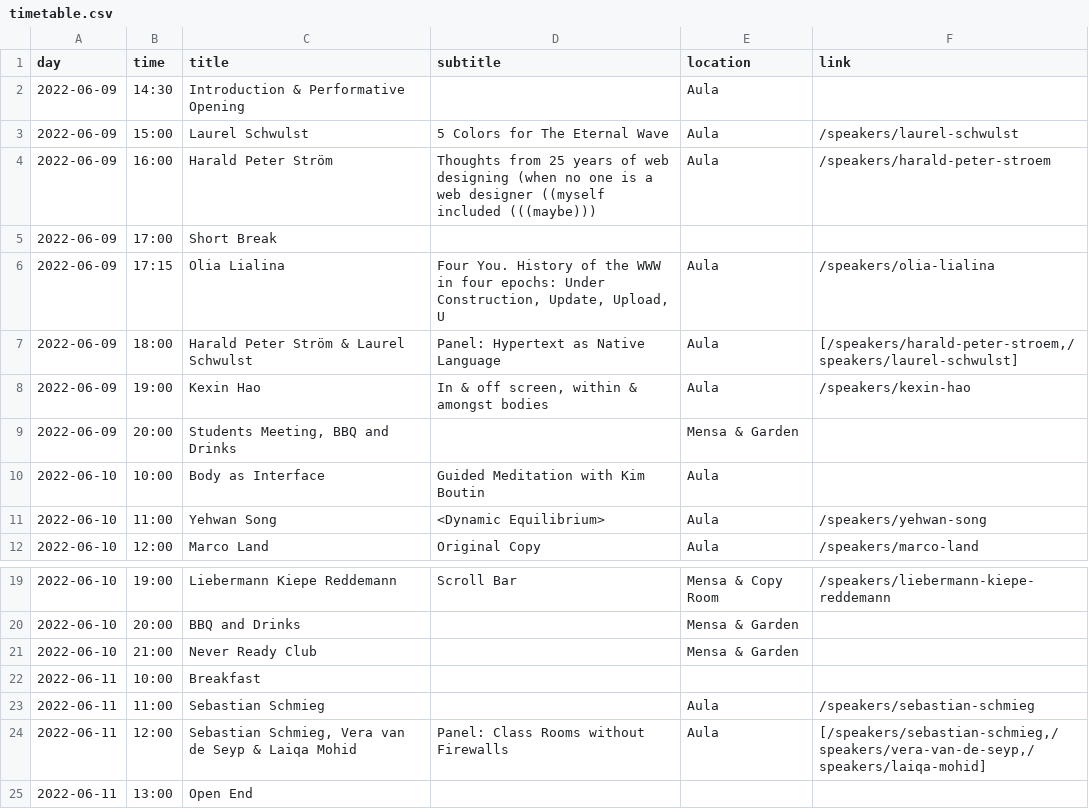
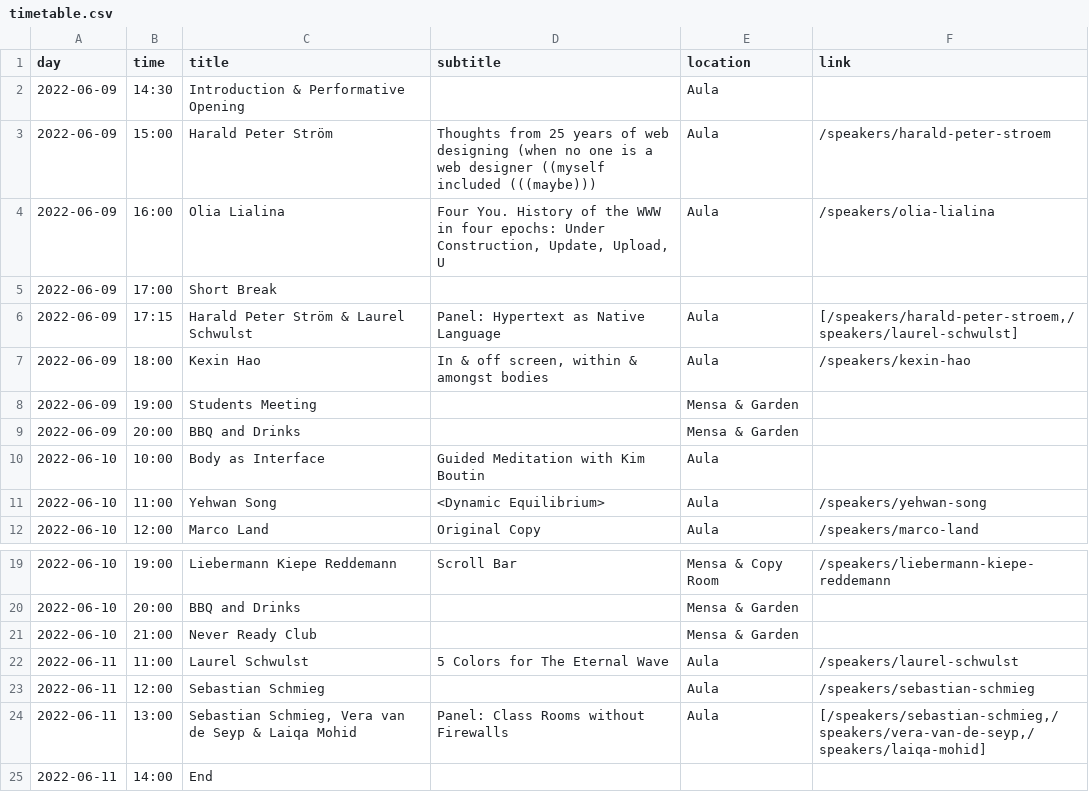
Before and after one commit to Klasse-Digitale-Grafik/never-ready, a CSV file: static/data/timetable.csv, drawn as a sheet; only a part is shown, gaps mark what is left out.

Commit message:
update timetable

```diff
--- a/static/data/timetable.csv
+++ b/static/data/timetable.csv
@@ -2,9 +2,9 @@ day;time;title;subtitle;location;link
 2022-06-09;14:30;Introduction & Performative Opening;;Aula;
-2022-06-09;15:00;Laurel Schwulst;5 Colors for The Eternal Wave;Aula;/speakers/laurel-schwulst
-2022-06-09;16:00;Harald Peter Ström;Thoughts from 25 years of web designing (when no one is a web designer ((myself included (((maybe)));Aula;/speakers/harald-peter-stroem
+2022-06-09;15:00;Harald Peter Ström;Thoughts from 25 years of web designing (when no one is a web designer ((myself included (((maybe)));Aula;/speakers/harald-peter-stroem
+2022-06-09;16:00;Olia Lialina;Four You. History of the WWW in four epochs: Under Construction, Update, Upload, U;Aula;/speakers/olia-lialina
 2022-06-09;17:00;Short Break;;;
-2022-06-09;17:15;Olia Lialina;Four You. History of the WWW in four epochs: Under Construction, Update, Upload, U;Aula;/speakers/olia-lialina
-2022-06-09;18:00;Harald Peter Ström & Laurel Schwulst;Panel: Hypertext as Native Language;Aula;[/speakers/harald-peter-stroem,/speakers/laurel-schwulst]
-2022-06-09;19:00;Kexin Hao;In & off screen, within & amongst bodies;Aula;/speakers/kexin-hao
-2022-06-09;20:00;Students Meeting, BBQ and Drinks;;Mensa & Garden;
+2022-06-09;17:15;Harald Peter Ström & Laurel Schwulst;Panel: Hypertext as Native Language;Aula;[/speakers/harald-peter-stroem,/speakers/laurel-schwulst]
+2022-06-09;18:00;Kexin Hao;In & off screen, within & amongst bodies;Aula;/speakers/kexin-hao
+2022-06-09;19:00;Students Meeting;;Mensa & Garden;
+2022-06-09;20:00;BBQ and Drinks;;Mensa & Garden;
 2022-06-10;10:00;Body as Interface;Guided Meditation with Kim Boutin;Aula;
@@ -21,5 +21,5 @@ day;time;title;subtitle;location;link
 2022-06-10;21:00;Never Ready Club;;Mensa & Garden;
-2022-06-11;10:00;Breakfast;;;
-2022-06-11;11:00;Sebastian Schmieg;;Aula;/speakers/sebastian-schmieg
-2022-06-11;12:00;Sebastian Schmieg, Vera van de Seyp & Laiqa Mohid;Panel: Class Rooms without Firewalls;Aula;[/speakers/sebastian-schmieg,/speakers/vera-van-de-seyp,/speakers/laiqa-mohid]
-2022-06-11;13:00;Open End;;;
+2022-06-11;11:00;Laurel Schwulst;5 Colors for The Eternal Wave;Aula;/speakers/laurel-schwulst
+2022-06-11;12:00;Sebastian Schmieg;;Aula;/speakers/sebastian-schmieg
+2022-06-11;13:00;Sebastian Schmieg, Vera van de Seyp & Laiqa Mohid;Panel: Class Rooms without Firewalls;Aula;[/speakers/sebastian-schmieg,/speakers/vera-van-de-seyp,/speakers/laiqa-mohid]
+2022-06-11;14:00;End;;;
```
